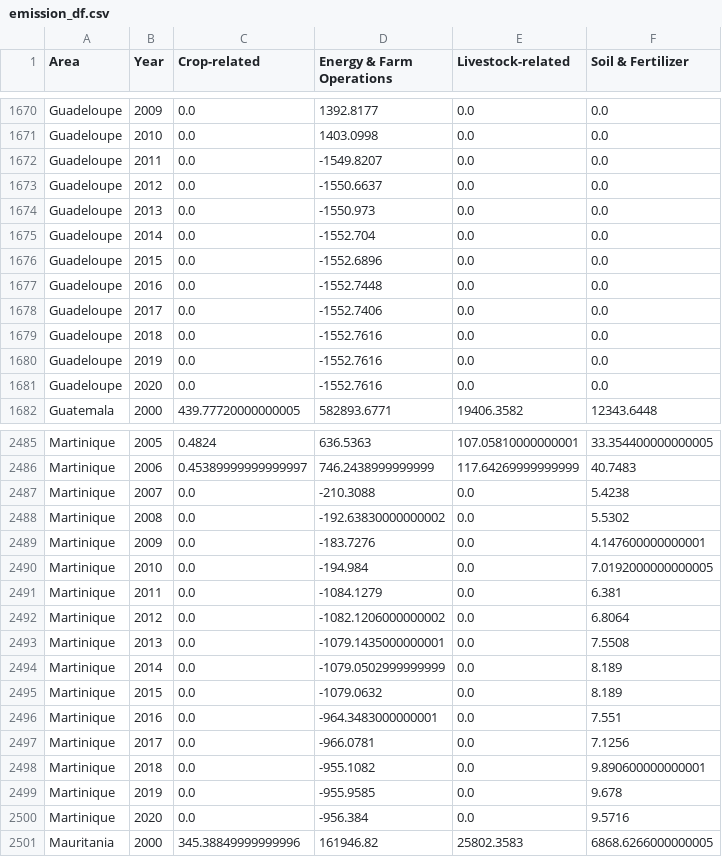
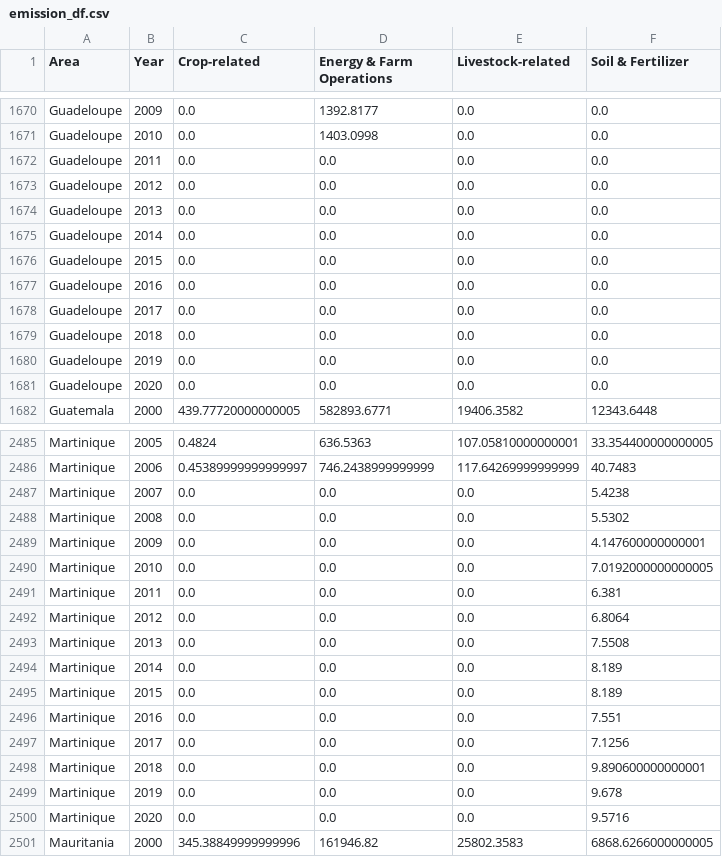
Before and after one commit to putriroya/Production-and-Emission-Data-in-Agriculture, a CSV file: emission_df.csv, drawn as a sheet; only a part is shown, gaps mark what is left out; the diff covers the shown part only.

Commit message:
Add files via upload

```diff
--- a/emission_df.csv
+++ b/emission_df.csv
@@ -1671,12 +1671,12 @@ Guadeloupe,2009,0.0,1392.8177,0.0,0.0
 Guadeloupe,2010,0.0,1403.0998,0.0,0.0
-Guadeloupe,2011,0.0,-1549.8207,0.0,0.0
-Guadeloupe,2012,0.0,-1550.6637,0.0,0.0
-Guadeloupe,2013,0.0,-1550.973,0.0,0.0
-Guadeloupe,2014,0.0,-1552.704,0.0,0.0
-Guadeloupe,2015,0.0,-1552.6896,0.0,0.0
-Guadeloupe,2016,0.0,-1552.7448,0.0,0.0
-Guadeloupe,2017,0.0,-1552.7406,0.0,0.0
-Guadeloupe,2018,0.0,-1552.7616,0.0,0.0
-Guadeloupe,2019,0.0,-1552.7616,0.0,0.0
-Guadeloupe,2020,0.0,-1552.7616,0.0,0.0
+Guadeloupe,2011,0.0,0.0,0.0,0.0
+Guadeloupe,2012,0.0,0.0,0.0,0.0
+Guadeloupe,2013,0.0,0.0,0.0,0.0
+Guadeloupe,2014,0.0,0.0,0.0,0.0
+Guadeloupe,2015,0.0,0.0,0.0,0.0
+Guadeloupe,2016,0.0,0.0,0.0,0.0
+Guadeloupe,2017,0.0,0.0,0.0,0.0
+Guadeloupe,2018,0.0,0.0,0.0,0.0
+Guadeloupe,2019,0.0,0.0,0.0,0.0
+Guadeloupe,2020,0.0,0.0,0.0,0.0
 Guatemala,2000,439.77720000000005,582893.6771,19406.3582,12343.6448
@@ -2486,16 +2486,16 @@ Martinique,2005,0.4824,636.5363,107.05810000000001,33.354400000000005
 Martinique,2006,0.45389999999999997,746.2438999999999,117.64269999999999,40.7483
-Martinique,2007,0.0,-210.3088,0.0,5.4238
-Martinique,2008,0.0,-192.63830000000002,0.0,5.5302
-Martinique,2009,0.0,-183.7276,0.0,4.147600000000001
-Martinique,2010,0.0,-194.984,0.0,7.0192000000000005
-Martinique,2011,0.0,-1084.1279,0.0,6.381
-Martinique,2012,0.0,-1082.1206000000002,0.0,6.8064
-Martinique,2013,0.0,-1079.1435000000001,0.0,7.5508
-Martinique,2014,0.0,-1079.0502999999999,0.0,8.189
-Martinique,2015,0.0,-1079.0632,0.0,8.189
-Martinique,2016,0.0,-964.3483000000001,0.0,7.551
-Martinique,2017,0.0,-966.0781,0.0,7.1256
-Martinique,2018,0.0,-955.1082,0.0,9.890600000000001
-Martinique,2019,0.0,-955.9585,0.0,9.678
-Martinique,2020,0.0,-956.384,0.0,9.5716
+Martinique,2007,0.0,0.0,0.0,5.4238
+Martinique,2008,0.0,0.0,0.0,5.5302
+Martinique,2009,0.0,0.0,0.0,4.147600000000001
+Martinique,2010,0.0,0.0,0.0,7.0192000000000005
+Martinique,2011,0.0,0.0,0.0,6.381
+Martinique,2012,0.0,0.0,0.0,6.8064
+Martinique,2013,0.0,0.0,0.0,7.5508
+Martinique,2014,0.0,0.0,0.0,8.189
+Martinique,2015,0.0,0.0,0.0,8.189
+Martinique,2016,0.0,0.0,0.0,7.551
+Martinique,2017,0.0,0.0,0.0,7.1256
+Martinique,2018,0.0,0.0,0.0,9.890600000000001
+Martinique,2019,0.0,0.0,0.0,9.678
+Martinique,2020,0.0,0.0,0.0,9.5716
 Mauritania,2000,345.38849999999996,161946.82,25802.3583,6868.6266000000005
```
Also changed, not shown: 72 edited cells elsewhere in this file.
